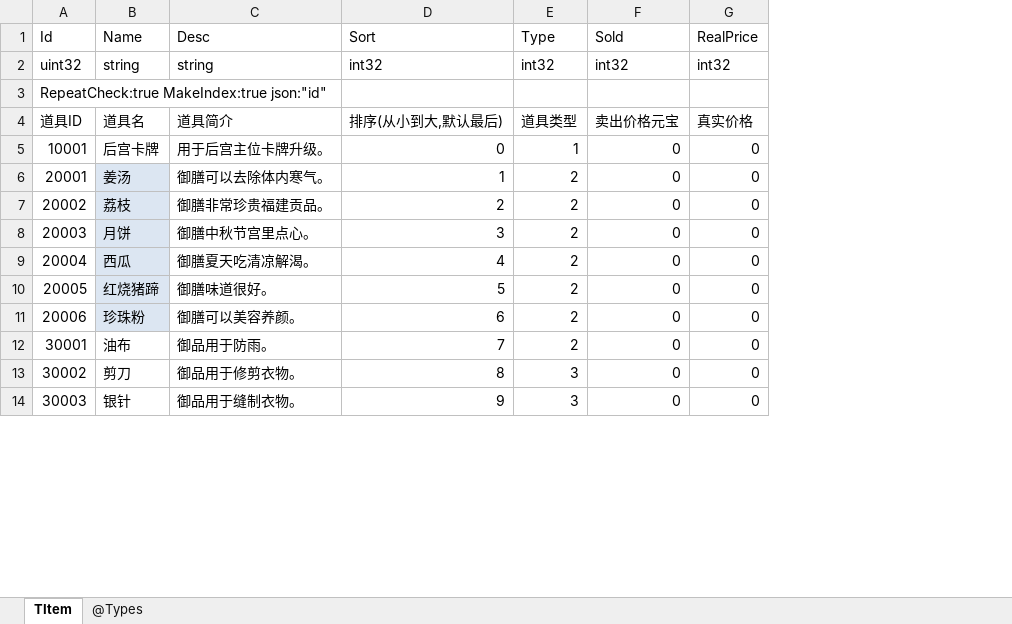
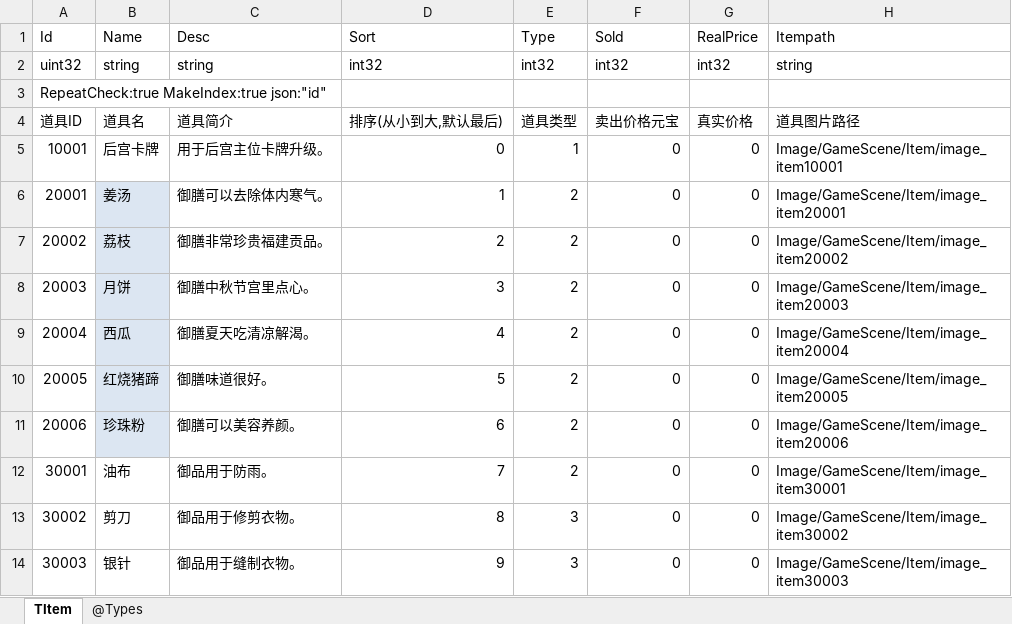
Before and after one commit to gaozhengshuang/familyfight, an Excel workbook: docs/excel/TItem.xlsx, sheet TItem, drawn as a sheet; only a part is shown; values as stored, in another font and other column widths than the file's, no borders; the diff names each change by its address in the sheet, - before the commit and + after, or states it on an @@ line.

Commit message:
表格提交

```diff
--- a/docs/excel/TItem.xlsx (sheet TItem)
+++ b/docs/excel/TItem.xlsx (sheet TItem)
+column H (Itempath), rows 2-14: string |  | 道具图片路径 | Image/GameScene/Item/image_item10001 | Image/GameScene/Item/image_item20001 | Image/GameScene/Item/image_item20002 | Image/GameScene/Item/image_item20003 | Image/GameScene/Item/image_item20004 | Image/GameScene/Item/image_item20005 | Image/GameScene/Item/image_item20006 | Image/GameScene/Item/image_item30001 | Image/GameScene/Item/image_item30002 | Image/GameScene/Item/image_item30003
```
